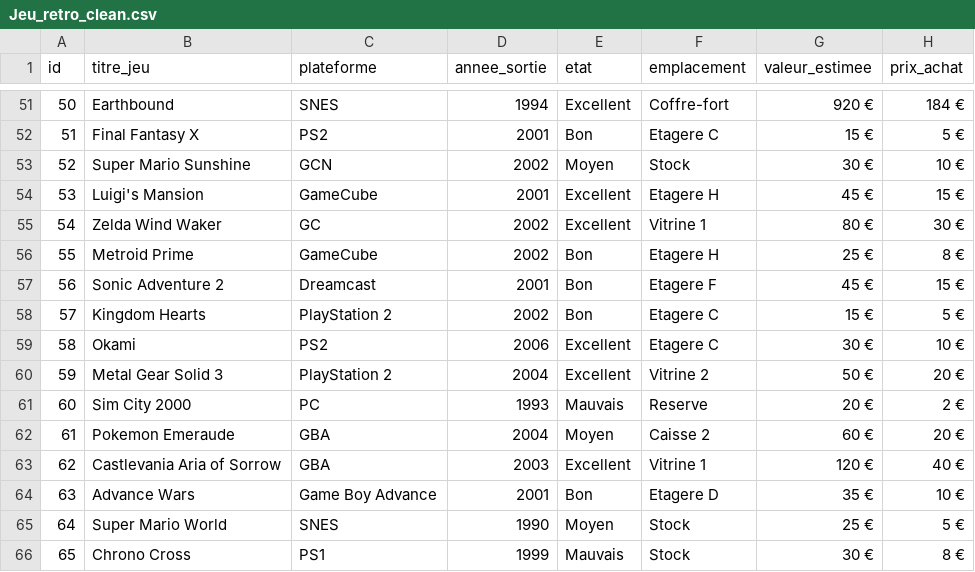
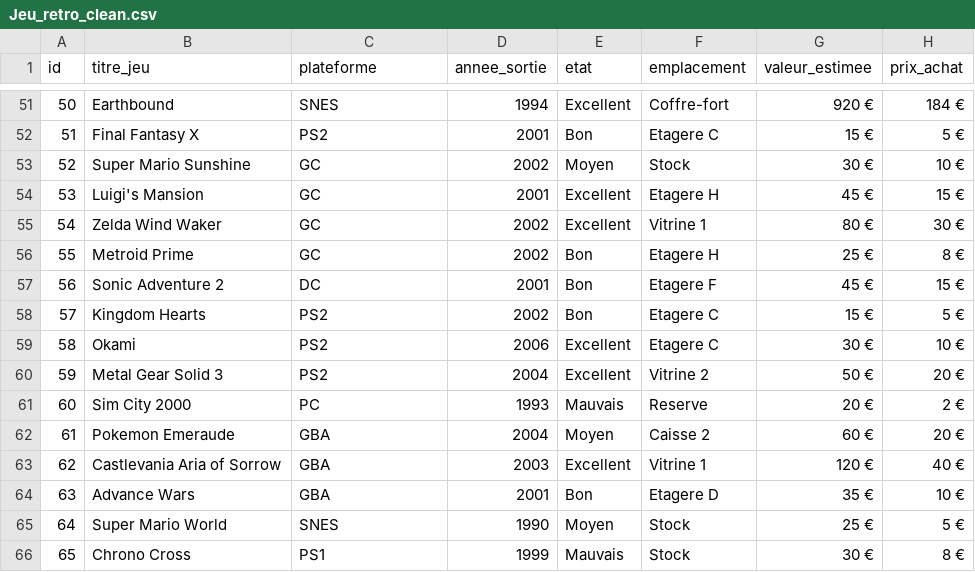
Before and after one commit to Bootcamp-PixelTrader-2025-2026/Maximilien-Charles, a CSV file: Jeu_retro_clean.csv, drawn as a sheet; only a part is shown, gaps mark what is left out; the diff covers the shown part only.

Commit message:
fix: bug plateforme

```diff
--- a/Jeu_retro_clean.csv
+++ b/Jeu_retro_clean.csv
@@ -52,10 +52,10 @@
 "51";"Final Fantasy X";"PS2";"2001";"Bon";"Etagere C";"15 €";"5 €"
-"52";"Super Mario Sunshine";"GCN";"2002";"Moyen";"Stock";"30 €";"10 €"
-"53";"Luigi's Mansion";"GameCube";"2001";"Excellent";"Etagere H";"45 €";"15 €"
+"52";"Super Mario Sunshine";"GC";"2002";"Moyen";"Stock";"30 €";"10 €"
+"53";"Luigi's Mansion";"GC";"2001";"Excellent";"Etagere H";"45 €";"15 €"
 "54";"Zelda Wind Waker";"GC";"2002";"Excellent";"Vitrine 1";"80 €";"30 €"
-"55";"Metroid Prime";"GameCube";"2002";"Bon";"Etagere H";"25 €";"8 €"
-"56";"Sonic Adventure 2";"Dreamcast";"2001";"Bon";"Etagere F";"45 €";"15 €"
-"57";"Kingdom Hearts";"PlayStation 2";"2002";"Bon";"Etagere C";"15 €";"5 €"
+"55";"Metroid Prime";"GC";"2002";"Bon";"Etagere H";"25 €";"8 €"
+"56";"Sonic Adventure 2";"DC";"2001";"Bon";"Etagere F";"45 €";"15 €"
+"57";"Kingdom Hearts";"PS2";"2002";"Bon";"Etagere C";"15 €";"5 €"
 "58";"Okami";"PS2";"2006";"Excellent";"Etagere C";"30 €";"10 €"
-"59";"Metal Gear Solid 3";"PlayStation 2";"2004";"Excellent";"Vitrine 2";"50 €";"20 €"
+"59";"Metal Gear Solid 3";"PS2";"2004";"Excellent";"Vitrine 2";"50 €";"20 €"
 "60";"Sim City 2000";"PC";"1993";"Mauvais";"Reserve";"20 €";"2 €"
@@ -63,3 +63,3 @@
 "62";"Castlevania Aria of Sorrow";"GBA";"2003";"Excellent";"Vitrine 1";"120 €";"40 €"
-"63";"Advance Wars";"Game Boy Advance";"2001";"Bon";"Etagere D";"35 €";"10 €"
+"63";"Advance Wars";"GBA";"2001";"Bon";"Etagere D";"35 €";"10 €"
 "64";"Super Mario World";"SNES";"1990";"Moyen";"Stock";"25 €";"5 €"
```
Also changed, not shown: 28 edited cells elsewhere in this file, 1 other file.
